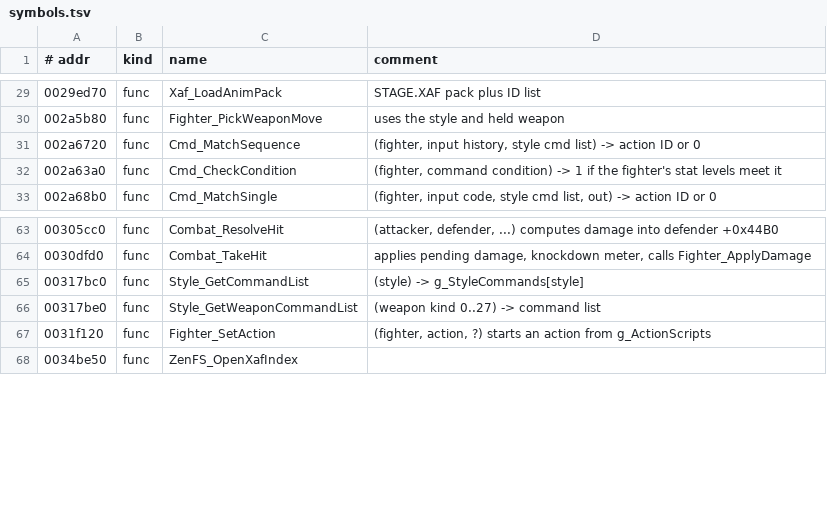
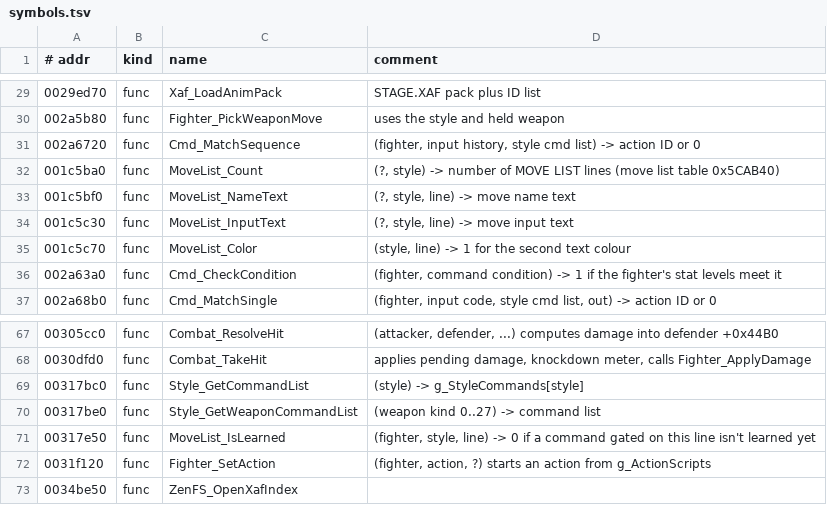
Before and after one commit to vm8127/beatdown-modkit, a TSV file: symbols/symbols.tsv, drawn as a sheet; only a part is shown, gaps mark what is left out; the diff names each change by its address in the sheet, - before the commit and + after, or states it on an @@ line.

```diff
--- a/symbols/symbols.tsv
+++ b/symbols/symbols.tsv
+row 32: 001c5ba0 | func | MoveList_Count | (?, style) -> number of MOVE LIST lines (move list table 0x5CAB40)
+row 33: 001c5bf0 | func | MoveList_NameText | (?, style, line) -> move name text
+row 34: 001c5c30 | func | MoveList_InputText | (?, style, line) -> move input text
+row 35: 001c5c70 | func | MoveList_Color | (style, line) -> 1 for the second text colour
+row 71: 00317e50 | func | MoveList_IsLearned | (fighter, style, line) -> 0 if a command gated on this line isn't learned yet
```
Also changed, not shown: symbols/beatdown_symbols.csv, 6 other files.
